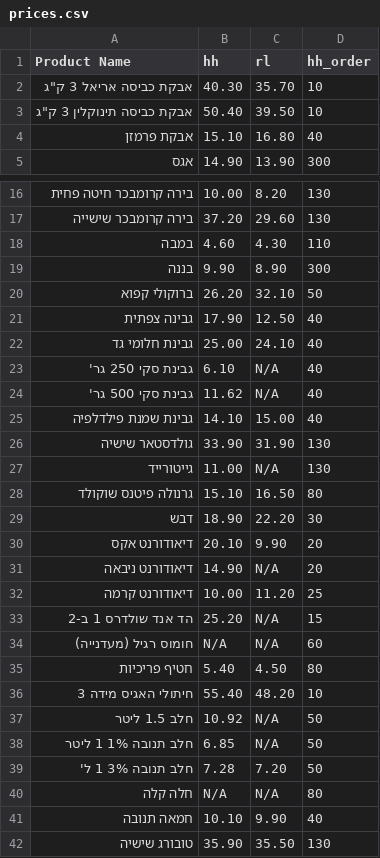
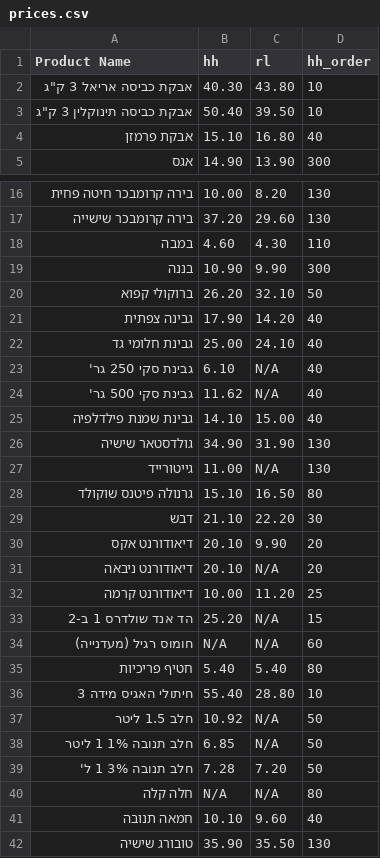
Before and after one commit to danif1973/shopping-list, a CSV file: prices.csv, drawn as a sheet; only a part is shown, gaps mark what is left out; the diff covers the shown part only.

```diff
--- a/prices.csv
+++ b/prices.csv
@@ -1,3 +1,3 @@
 Product Name,hh,rl,hh_order
-"אבקת כביסה אריאל 3 ק""ג",40.30,35.70,10
+"אבקת כביסה אריאל 3 ק""ג",40.30,43.80,10
 "אבקת כביסה תינוקלין 3 ק""ג",50.40,39.50,10
@@ -18,5 +18,5 @@
 במבה,4.60,4.30,110
-בננה,9.90,8.90,300
+בננה,10.90,9.90,300
 ברוקולי קפוא,26.20,32.10,50
-גבינה צפתית,17.90,12.50,40
+גבינה צפתית,17.90,14.20,40
 גבינת חלומי גד,25.00,24.10,40
@@ -25,8 +25,8 @@
 גבינת שמנת פילדלפיה,14.10,15.00,40
-גולדסטאר שישיה,33.90,31.90,130
+גולדסטאר שישיה,34.90,31.90,130
 גייטורייד,11.00,N/A,130
 גרנולה פיטנס שוקולד,15.10,16.50,80
-דבש,18.90,22.20,30
+דבש,21.10,22.20,30
 דיאודורנט אקס,20.10,9.90,20
-דיאודורנט ניבאה,14.90,N/A,20
+דיאודורנט ניבאה,20.10,N/A,20
 דיאודורנט קרמה,10.00,11.20,25
@@ -34,4 +34,4 @@
 חומוס רגיל (מעדנייה),N/A,N/A,60
-חטיף פריכיות,5.40,4.50,80
-חיתולי האגיס מידה 3,55.40,48.20,10
+חטיף פריכיות,5.40,5.40,80
+חיתולי האגיס מידה 3,55.40,28.80,10
 חלב 1.5 ליטר,10.92,N/A,50
@@ -40,3 +40,3 @@
 חלה קלה,N/A,N/A,80
-חמאה תנובה,10.10,9.90,40
+חמאה תנובה,10.10,9.60,40
 טובורג שישיה ,35.90,35.50,130
```
Also changed, not shown: 22 edited cells elsewhere in this file.
